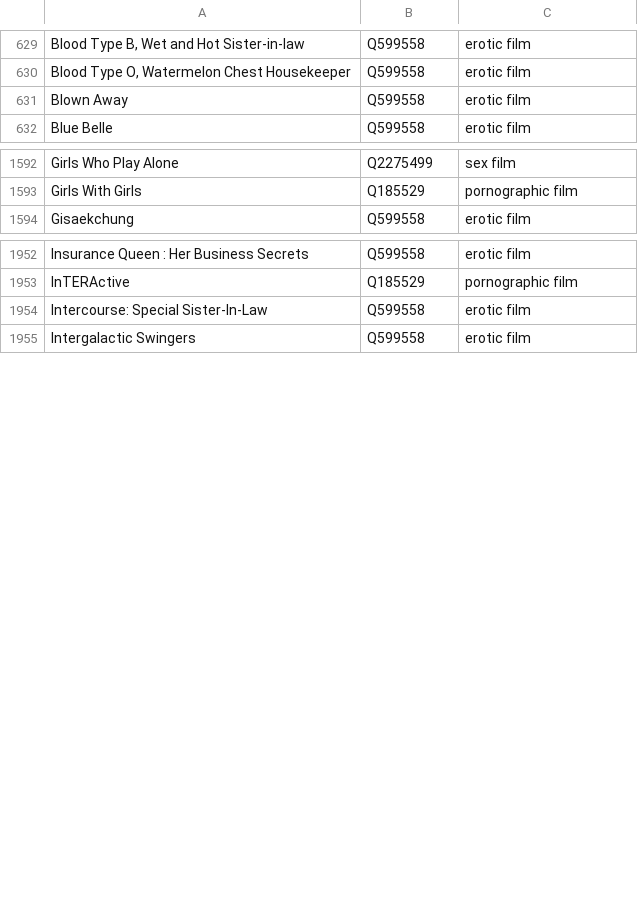
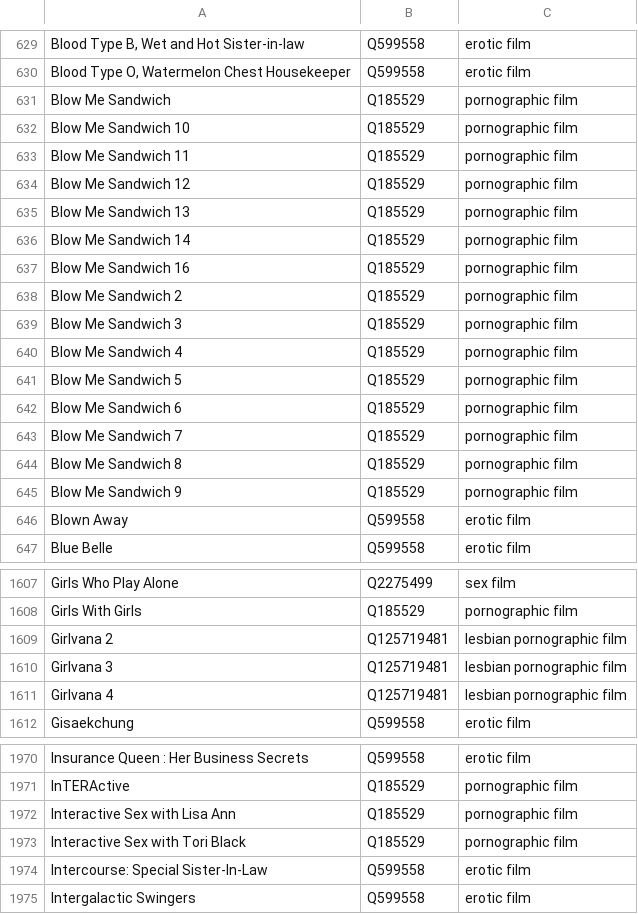
Before and after one commit to italesawy-droid/familyblocker-lists, a TSV file: blocked_titles_sources.tsv, drawn as a sheet; only a part is shown, gaps mark what is left out; the diff covers the shown part only.

```diff
--- a/blocked_titles_sources.tsv
+++ b/blocked_titles_sources.tsv
@@ -630,2 +630,17 @@ Blood Type B, Wet and Hot Sister-in-law	Q599558	erotic film
 Blood Type O, Watermelon Chest Housekeeper	Q599558	erotic film
+Blow Me Sandwich	Q185529	pornographic film
+Blow Me Sandwich 10	Q185529	pornographic film
+Blow Me Sandwich 11	Q185529	pornographic film
+Blow Me Sandwich 12	Q185529	pornographic film
+Blow Me Sandwich 13	Q185529	pornographic film
+Blow Me Sandwich 14	Q185529	pornographic film
+Blow Me Sandwich 16	Q185529	pornographic film
+Blow Me Sandwich 2	Q185529	pornographic film
+Blow Me Sandwich 3	Q185529	pornographic film
+Blow Me Sandwich 4	Q185529	pornographic film
+Blow Me Sandwich 5	Q185529	pornographic film
+Blow Me Sandwich 6	Q185529	pornographic film
+Blow Me Sandwich 7	Q185529	pornographic film
+Blow Me Sandwich 8	Q185529	pornographic film
+Blow Me Sandwich 9	Q185529	pornographic film
 Blown Away	Q599558	erotic film
@@ -1593,2 +1608,5 @@ Girls Who Play Alone	Q2275499	sex film
 Girls With Girls	Q185529	pornographic film
+Girlvana 2	Q125719481	lesbian pornographic film
+Girlvana 3	Q125719481	lesbian pornographic film
+Girlvana 4	Q125719481	lesbian pornographic film
 Gisaekchung	Q599558	erotic film
@@ -1953,2 +1971,4 @@ Insurance Queen : Her Business Secrets	Q599558	erotic film
 InTERActive	Q185529	pornographic film
+Interactive Sex with Lisa Ann	Q185529	pornographic film
+Interactive Sex with Tori Black	Q185529	pornographic film
 Intercourse: Special Sister-In-Law	Q599558	erotic film
```
Also changed, not shown: 1 added row elsewhere in this file, 4 other files.
